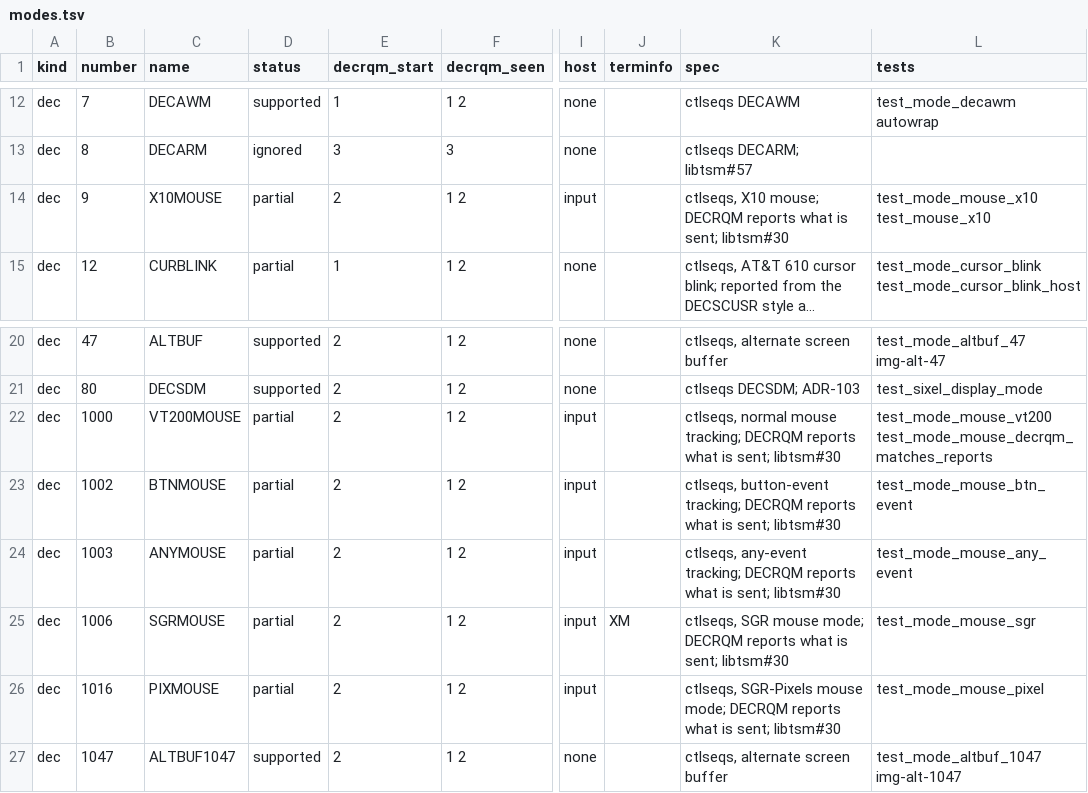
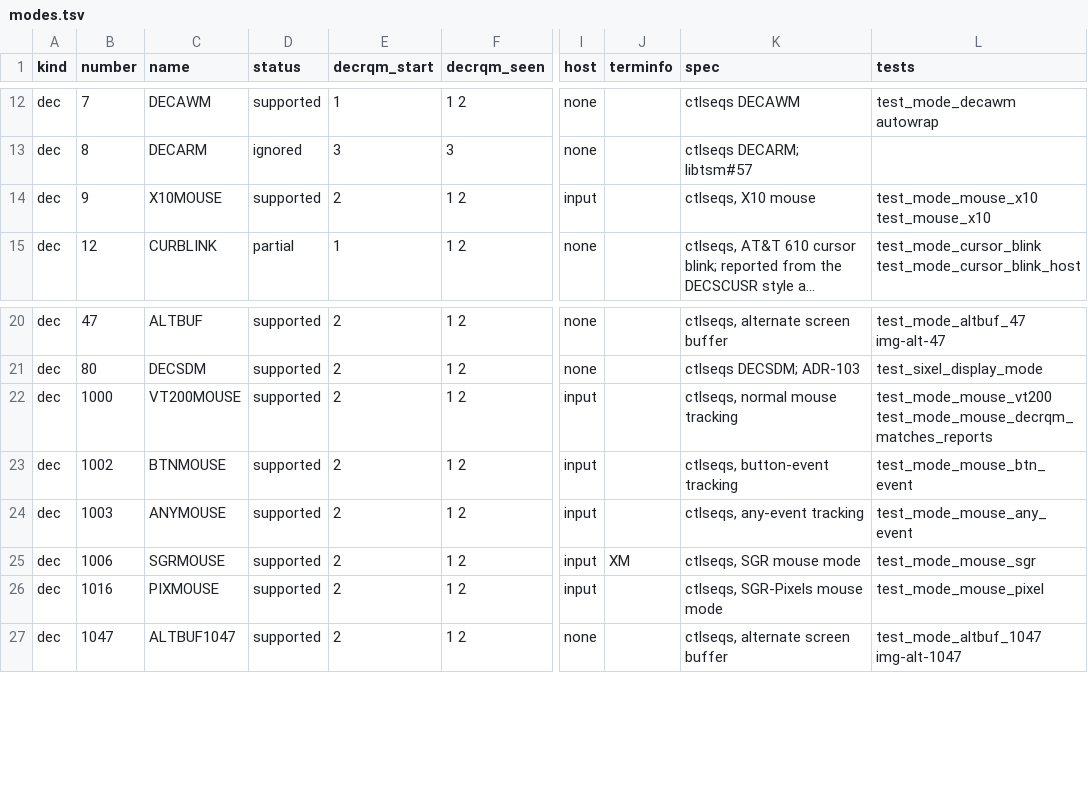
Before and after one commit to aaronsb/libtsm, a TSV file: fork/modes.tsv, drawn as a sheet; only a part is shown, gaps mark what is left out; long unchanged cells end in …; the diff names each change by its address in the sheet, - before the commit and + after, or states it on an @@ line.

Commit message:
fix(vte): mouse protocol and encoding in two fields, as xterm keeps them
ctlseqs describes two mutually exclusive sets of mouse modes: the
protocol (9, 1000, 1002, 1003) and the encoding (1006, 1016; X10 when
neither). libtsm held 9, 1000, 1006 and 1016 in mouse_mode and 1002 and
1003 in mouse_event (#30), so 1006 set before 1000 was overwritten,
resetting one dropped the other, and 1002 and 1003 reported motion only
in an SGR encoding. kmscon's probes mouse-1006-first and mouse-1003-x10
record the first two.

mouse_track now holds the protocol and mouse_encoding the encoding. SM
of a mode replaces the other in its set; RM of any mode in a set clears
that set and leaves the other, as libtsm has always cleared tracking on
any RM. tsm_vte_handle_mouse decides what to report from the protocol
and how from the encoding: 1002 and 1003 send motion in every encoding,
once per cell outside SGR-Pixels as before; 9 drops modifiers and
releases; a wheel release is not sent (ctlseqs: "Release events for the
wheel buttons are not reported"); motion with no button carries its
modifiers. The host hears of an encoding change only while something is
tracked.

tsm_vte_get_mouse_mode and tsm_vte_get_mouse_event keep upstream's
values for callers such as kmscon, which forwards pointer events while
the mode is not 0: 0 while nothing is tracked, which 1006 alone no longer
counts as.

The six rows are now supported: set and reset do what ctlseqs says, and
DECRQM answers which mode of each set is on. gen-modes no longer needs an
SGR context to see 1002 and 1003 set; fork/modes.md and modes.tsv are
regenerated. 1001, 1005 and 1015 stay without rows (DECRQM 0).

The any-event test also gains an out_clear it lacked between two
reports.

Closes #30

```diff
--- a/fork/modes.tsv
+++ b/fork/modes.tsv
-D14 (status): partial
+D14 (status): supported
-K14 (spec): ctlseqs, X10 mouse; DECRQM reports what is sent; libtsm#30
+K14 (spec): ctlseqs, X10 mouse
-D22:D26 (status): partial
+D22:D26 (status): supported
-K22 (spec): …normal mouse tracking; DECRQM reports what is sent; libtsm#30
+K22 (spec): …normal mouse tracking
-K23 (spec): ctlseqs, button-event tracking; DECRQM reports what is sent; libtsm#30
+K23 (spec): ctlseqs, button-event tracking
-K24 (spec): ctlseqs, any-event tracking; DECRQM reports what is sent; libtsm#30
+K24 (spec): ctlseqs, any-event tracking
-K25 (spec): ctlseqs, SGR mouse mode; DECRQM reports what is sent; libtsm#30
+K25 (spec): ctlseqs, SGR mouse mode
-K26 (spec): …SGR-Pixels mouse mode; DECRQM reports what is sent; libtsm#30
+K26 (spec): …SGR-Pixels mouse mode
```
Also changed, not shown: 7 other files.
